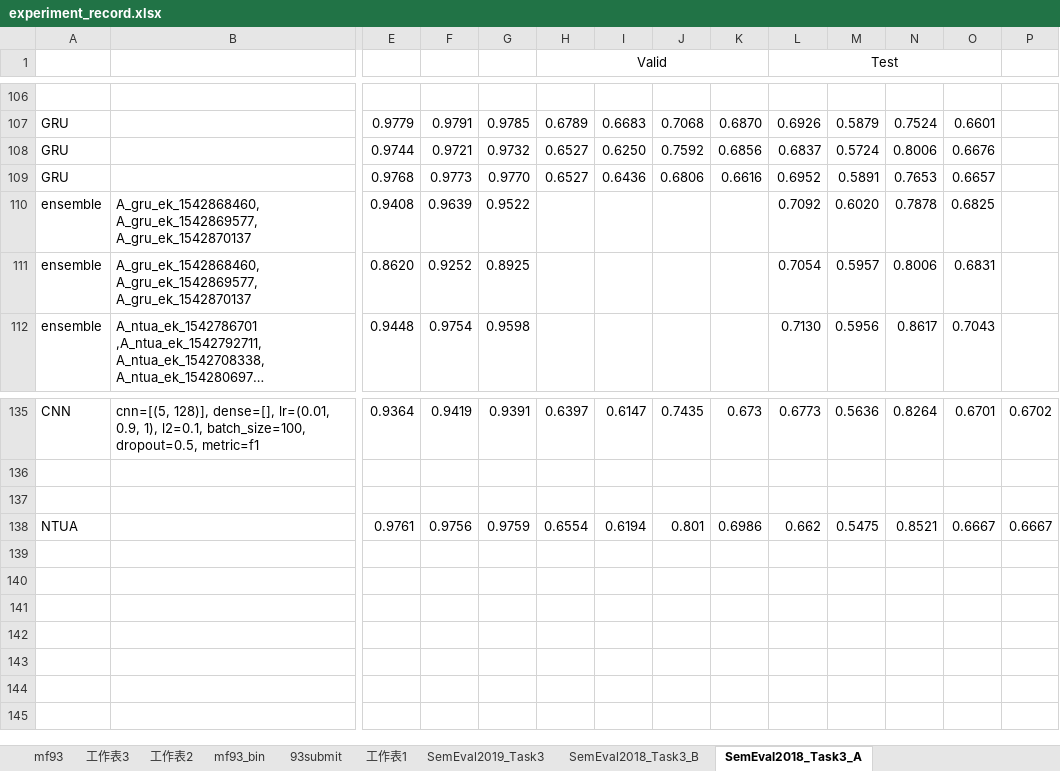
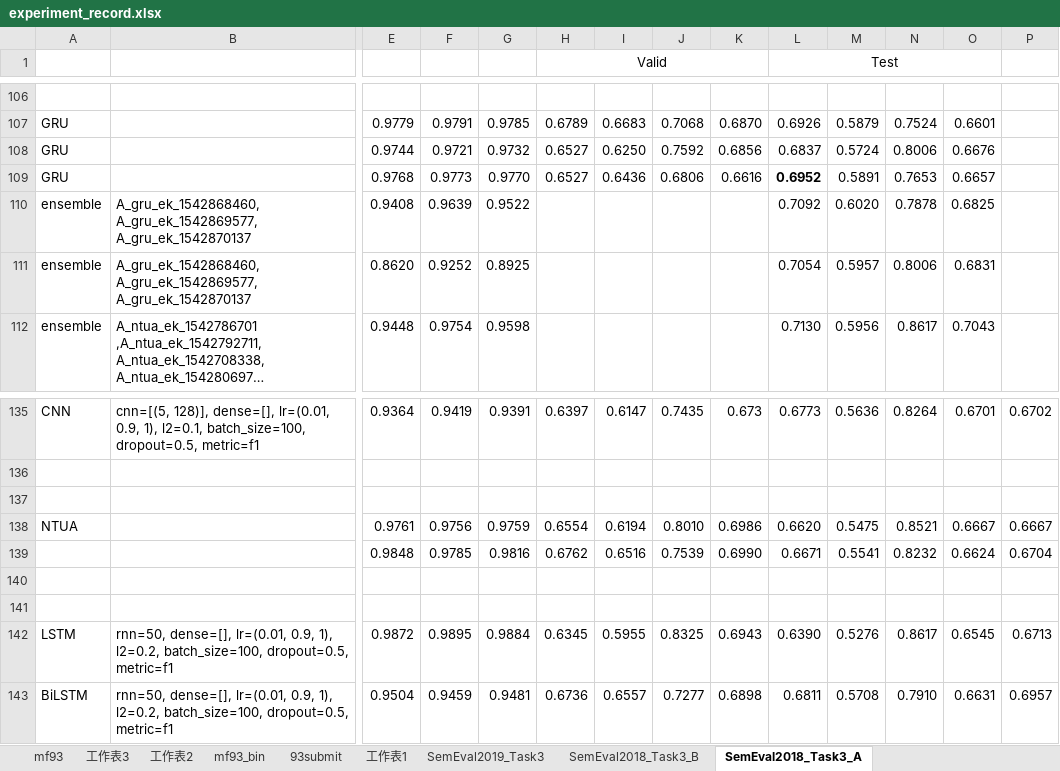
Before and after one commit to liangxh/irony_detection, an Excel workbook: experiment_record.xlsx, sheet SemEval2018_Task3_A, drawn as a sheet; only a part is shown, gaps mark what is left out; long unchanged cells end in …; values as stored, in another font and other column widths than the file's, no borders; rows hold the shown columns only; the diff names each change by its address in the sheet, - before the commit and + after, or states it on an @@ line.

```diff
--- a/experiment_record.xlsx (sheet SemEval2018_Task3_A)
+++ b/experiment_record.xlsx (sheet SemEval2018_Task3_A)
-L109 bold: off
+L109 bold: on
-J138: 0.801
+J138: 0.8010
-L138 (Test): 0.662
+L138 (Test): 0.6620
+row 139:  |  | 0.9848 | 0.9785 | 0.9816 | 0.6762 | 0.6516 | 0.7539 | 0.6990 | 0.6671 | 0.5541 | 0.8232 | 0.6624 | 0.6704
+row 140: (empty)
+row 141: (empty)
+row 142: LSTM | rnn=50, dense=[], lr=(0.01, 0.9, 1), l2=0.2, batch_size=100, dropout=0.5, metric=f1 | 0.9872 | 0.9895 | 0.9884 | 0.6345 | 0.5955 | 0.8325 | 0.6943 | 0.6390 | 0.5276 | 0.8617 | 0.6545 | 0.6713
+row 143: BiLSTM | rnn=50, dense=[], lr=(0.01, 0.9, 1), l2=0.2, batch_size=100, dropout=0.5, metric=f1 | 0.9504 | 0.9459 | 0.9481 | 0.6736 | 0.6557 | 0.7277 | 0.6898 | 0.6811 | 0.5708 | 0.7910 | 0.6631 | 0.6957
```
Also changed, not shown: 1 other file.
